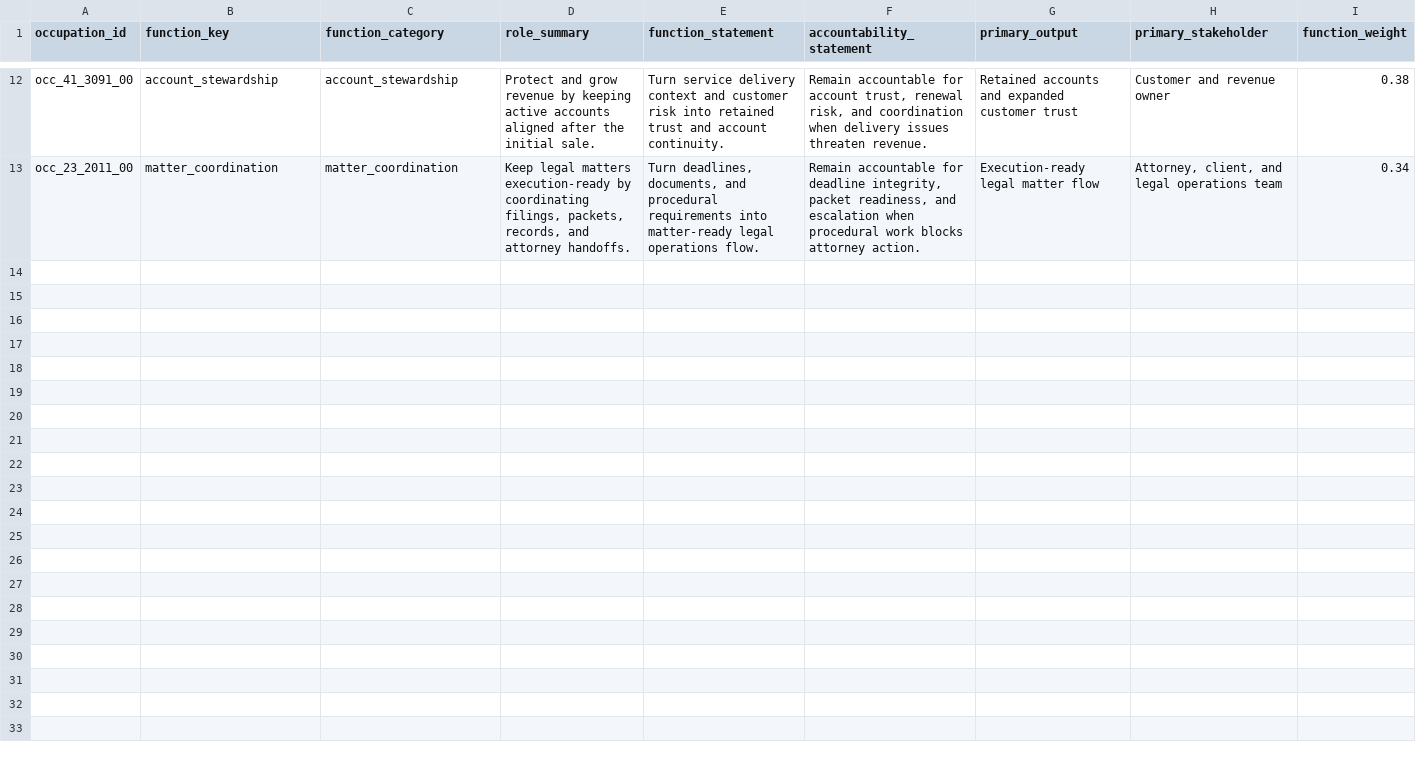
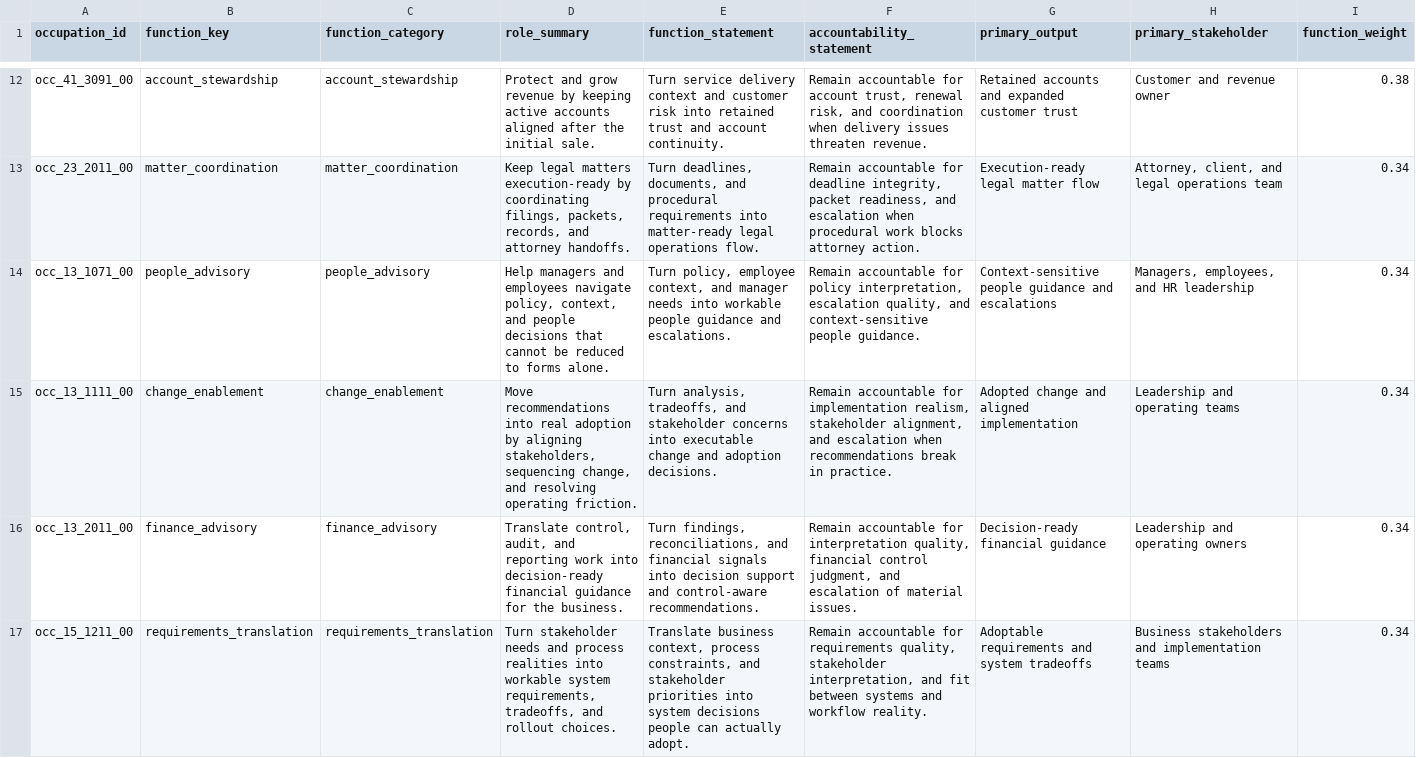
Before and after one commit to wrenthejewels/DLYJ2, a CSV file: data/metadata/occupation_secondary_function_overrides.csv, drawn as a sheet; only a part is shown, gaps mark what is left out; rows hold the shown columns only; the diff names each change by its address in the sheet, - before the commit and + after, or states it on an @@ line.

```diff
--- a/data/metadata/occupation_secondary_function_overrides.csv
+++ b/data/metadata/occupation_secondary_function_overrides.csv
+row 14: occ_13_1071_00 | people_advisory | people_advisory | Help managers and employees navigate policy, context, and people decisions that cannot be reduced to forms alone. | Turn policy, employee context, and manager needs into workable people guidance and escalations. | Remain accountable for policy interpretation, escalation quality, and context-sensitive people guidance. | Context-sensitive people guidance and escalations | Managers, employees, and HR leadership | 0.34
+row 15: occ_13_1111_00 | change_enablement | change_enablement | Move recommendations into real adoption by aligning stakeholders, sequencing change, and resolving operating friction. | Turn analysis, tradeoffs, and stakeholder concerns into executable change and adoption decisions. | Remain accountable for implementation realism, stakeholder alignment, and escalation when recommendations break in practice. | Adopted change and aligned implementation | Leadership and operating teams | 0.34
+row 16: occ_13_2011_00 | finance_advisory | finance_advisory | Translate control, audit, and reporting work into decision-ready financial guidance for the business. | Turn findings, reconciliations, and financial signals into decision support and control-aware recommendations. | Remain accountable for interpretation quality, financial control judgment, and escalation of material issues. | Decision-ready financial guidance | Leadership and operating owners | 0.34
+row 17: occ_15_1211_00 | requirements_translation | requirements_translation | Turn stakeholder needs and process realities into workable system requirements, tradeoffs, and rollout choices. | Translate business context, process constraints, and stakeholder priorities into system decisions people can actually adopt. | Remain accountable for requirements quality, stakeholder interpretation, and fit between systems and workflow reality. | Adoptable requirements and system tradeoffs | Business stakeholders and implementation teams | 0.34
```
Also changed, not shown: data/normalized/function_accountability_profiles.csv, data/normalized/occupation_function_map.csv, 14 other files.
